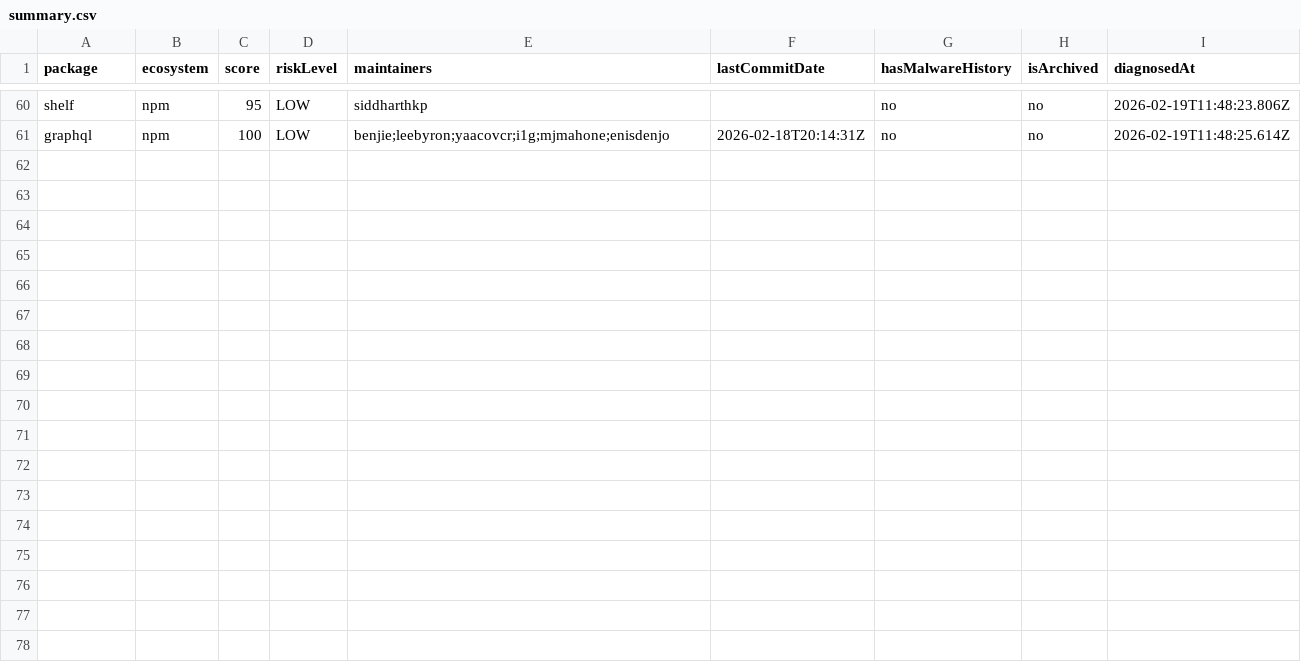
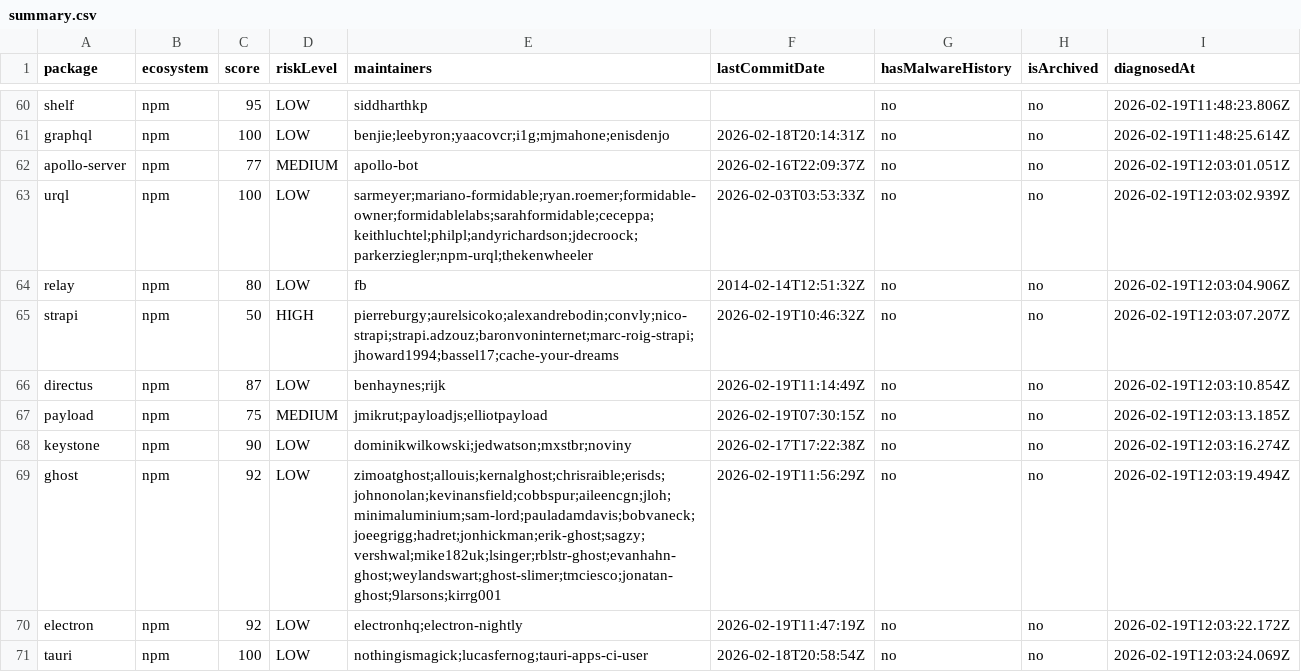
Before and after one commit to taku-tez/RepVet, a CSV file: batch-results/summary.csv, drawn as a sheet; only a part is shown, gaps mark what is left out.

Commit message:
batch: OSS診断結果追加 (Batch #7)

```diff
--- a/batch-results/summary.csv
+++ b/batch-results/summary.csv
@@ -61 +61,11 @@ package,ecosystem,score,riskLevel,maintainers,lastCommitDate,hasMalwareHistory,i
 "graphql","npm","100","LOW","benjie;leebyron;yaacovcr;i1g;mjmahone;enisdenjo","2026-02-18T20:14:31Z","no","no","2026-02-19T11:48:25.614Z"
+"apollo-server","npm","77","MEDIUM","apollo-bot","2026-02-16T22:09:37Z","no","no","2026-02-19T12:03:01.051Z"
+"urql","npm","100","LOW","sarmeyer;mariano-formidable;ryan.roemer;formidable-owner;formidablelabs;sarahformidable;ceceppa;keithluchtel;philpl;andyrichardson;jdecroock;parkerziegler;npm-urql;thekenwheeler","2026-02-03T03:53:33Z","no","no","2026-02-19T12:03:02.939Z"
+"relay","npm","80","LOW","fb","2014-02-14T12:51:32Z","no","no","2026-02-19T12:03:04.906Z"
+"strapi","npm","50","HIGH","pierreburgy;aurelsicoko;alexandrebodin;convly;nico-strapi;strapi.adzouz;baronvoninternet;marc-roig-strapi;jhoward1994;bassel17;cache-your-dreams","2026-02-19T10:46:32Z","no","no","2026-02-19T12:03:07.207Z"
+"directus","npm","87","LOW","benhaynes;rijk","2026-02-19T11:14:49Z","no","no","2026-02-19T12:03:10.854Z"
+"payload","npm","75","MEDIUM","jmikrut;payloadjs;elliotpayload","2026-02-19T07:30:15Z","no","no","2026-02-19T12:03:13.185Z"
+"keystone","npm","90","LOW","dominikwilkowski;jedwatson;mxstbr;noviny","2026-02-17T17:22:38Z","no","no","2026-02-19T12:03:16.274Z"
+"ghost","npm","92","LOW","zimoatghost;allouis;kernalghost;chrisraible;erisds;johnonolan;kevinansfield;cobbspur;aileencgn;jloh;minimaluminium;sam-lord;pauladamdavis;bobvaneck;joeegrigg;hadret;jonhickman;erik-ghost;sagzy;vershwal;mike182uk;lsinger;rblstr-ghost;evanhahn-ghost;weylandswart;ghost-slimer;tmciesco;jonatan-ghost;9larsons;kirrg001","2026-02-19T11:56:29Z","no","no","2026-02-19T12:03:19.494Z"
+"electron","npm","92","LOW","electronhq;electron-nightly","2026-02-19T11:47:19Z","no","no","2026-02-19T12:03:22.172Z"
+"tauri","npm","100","LOW","nothingismagick;lucasfernog;tauri-apps-ci-user","2026-02-18T20:58:54Z","no","no","2026-02-19T12:03:24.069Z"
```
Also changed, not shown: 11 other files.
